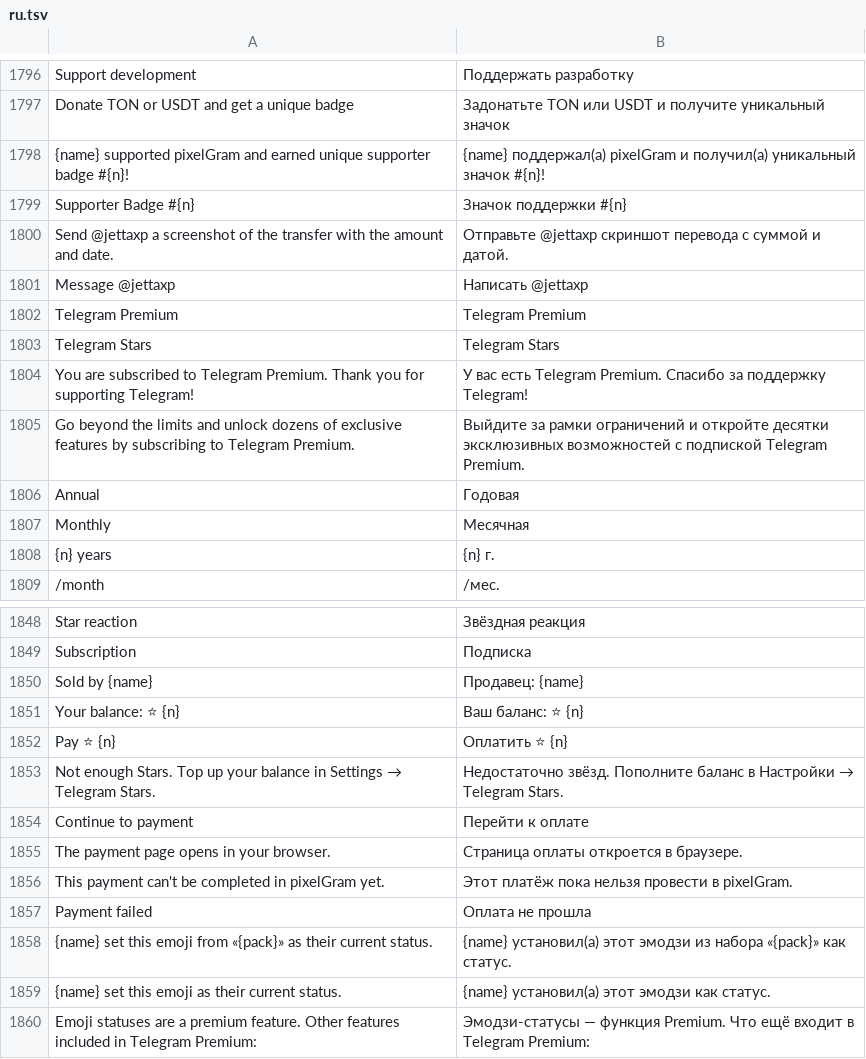
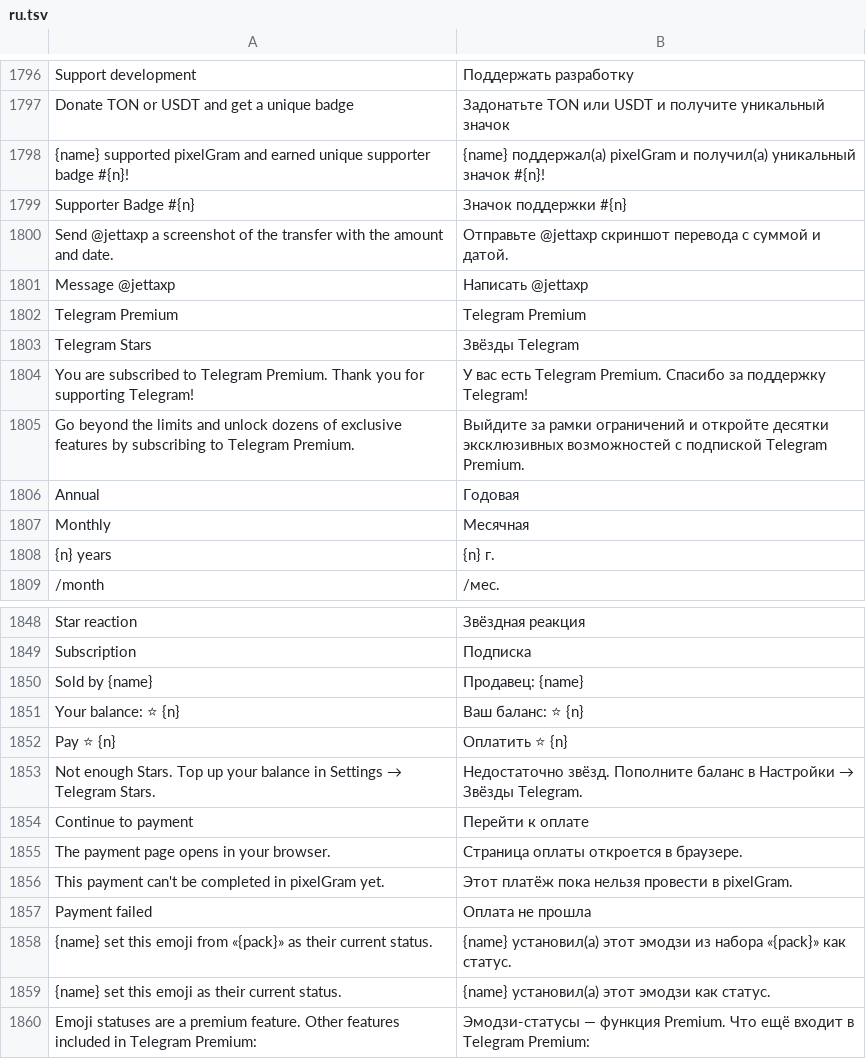
Before and after one commit to JettaXP/pixelGram, a TSV file: src/main/resources/i18n/ru.tsv, drawn as a sheet; only a part is shown, gaps mark what is left out.

```diff
--- a/src/main/resources/i18n/ru.tsv
+++ b/src/main/resources/i18n/ru.tsv
@@ -1802,3 +1802,3 @@ Message @jettaxp	Написать @jettaxp
 Telegram Premium	Telegram Premium
-Telegram Stars	Telegram Stars
+Telegram Stars	Звёзды Telegram
 You are subscribed to Telegram Premium. Thank you for supporting Telegram!	У вас есть Telegram Premium. Спасибо за поддержку Telegram!
@@ -1852,3 +1852,3 @@ Your balance: ⭐ {n}	Ваш баланс: ⭐ {n}
 Pay ⭐ {n}	Оплатить ⭐ {n}
-Not enough Stars. Top up your balance in Settings → Telegram Stars.	Недостаточно звёзд. Пополните баланс в Настройки → Telegram Stars.
+Not enough Stars. Top up your balance in Settings → Telegram Stars.	Недостаточно звёзд. Пополните баланс в Настройки → Звёзды Telegram.
 Continue to payment	Перейти к оплате
```
Also changed, not shown: 7 other files.
